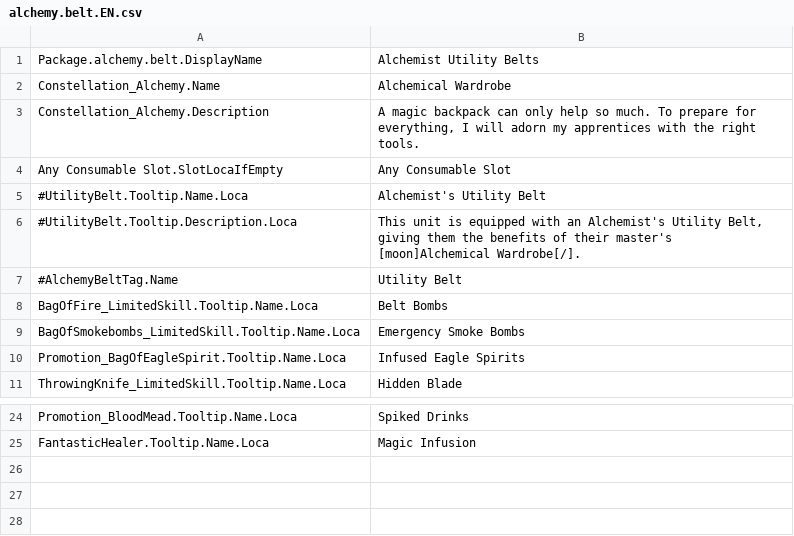
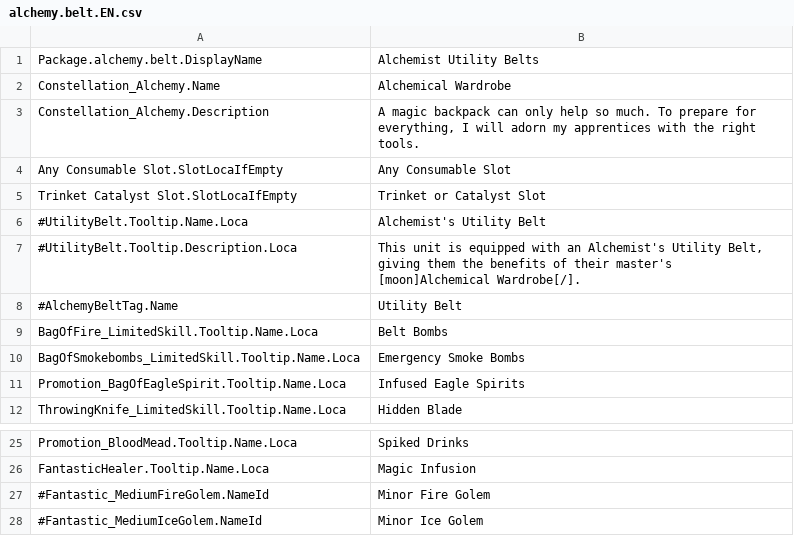
Before and after one commit to kaysoky/spellforce-coe-mods, a CSV file: alchemy.belt/Localization/alchemy.belt.EN.csv, drawn as a sheet; only a part is shown, gaps mark what is left out; the diff names each change by its address in the sheet, - before the commit and + after, or states it on an @@ line.

Commit message:
Alchemist Utility Belt: Balancing tweaks and trinket/catalyst slot type.

```diff
--- a/alchemy.belt/Localization/alchemy.belt.EN.csv
+++ b/alchemy.belt/Localization/alchemy.belt.EN.csv
+row 5: Trinket Catalyst Slot.SlotLocaIfEmpty | Trinket or Catalyst Slot
+row 27: #Fantastic_MediumFireGolem.NameId | Minor Fire Golem
+row 28: #Fantastic_MediumIceGolem.NameId | Minor Ice Golem
```
Also changed, not shown: 13 other files.
